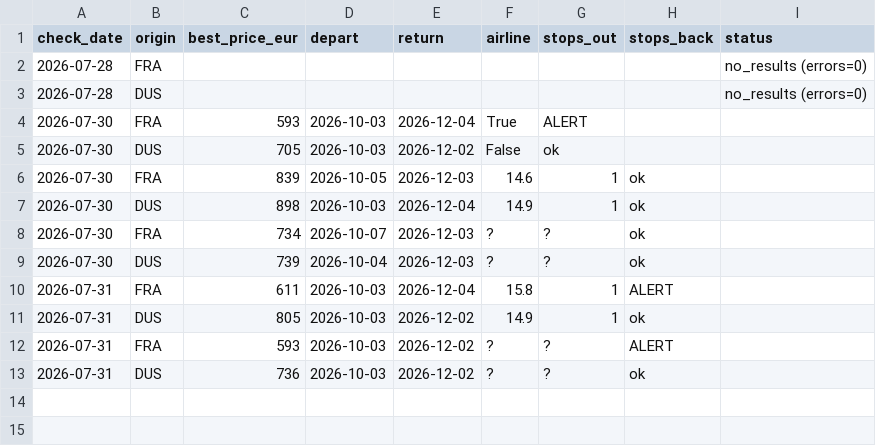
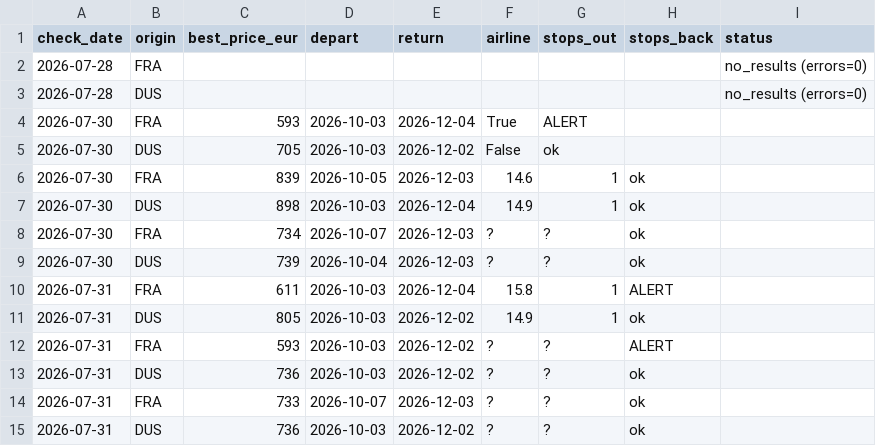
Before and after one commit to Ewuitz/flight-price-checker, a CSV file: price_log.csv, drawn as a sheet.

```diff
--- a/price_log.csv
+++ b/price_log.csv
@@ -13 +13,3 @@ check_date,origin,best_price_eur,depart,return,airline,stops_out,stops_back,stat
 2026-07-31,DUS,736,2026-10-03,2026-12-02,?,?,ok
+2026-07-31,FRA,733,2026-10-07,2026-12-03,?,?,ok
+2026-07-31,DUS,736,2026-10-03,2026-12-02,?,?,ok
```
